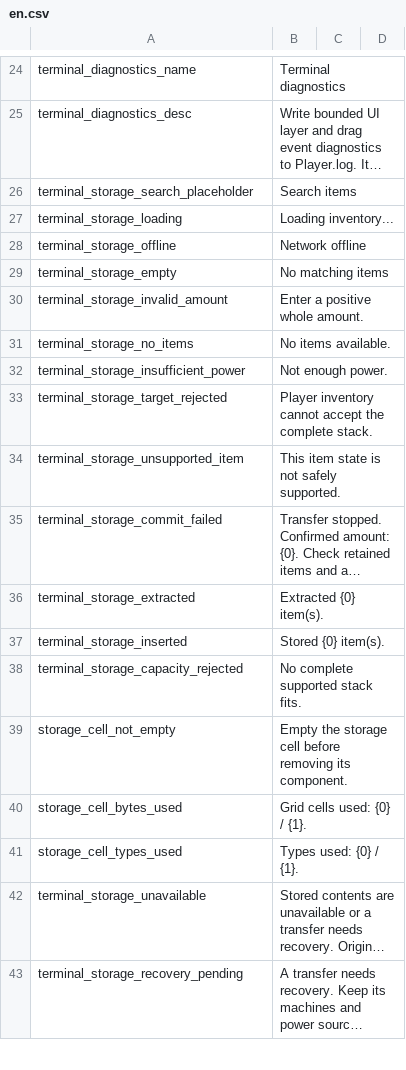
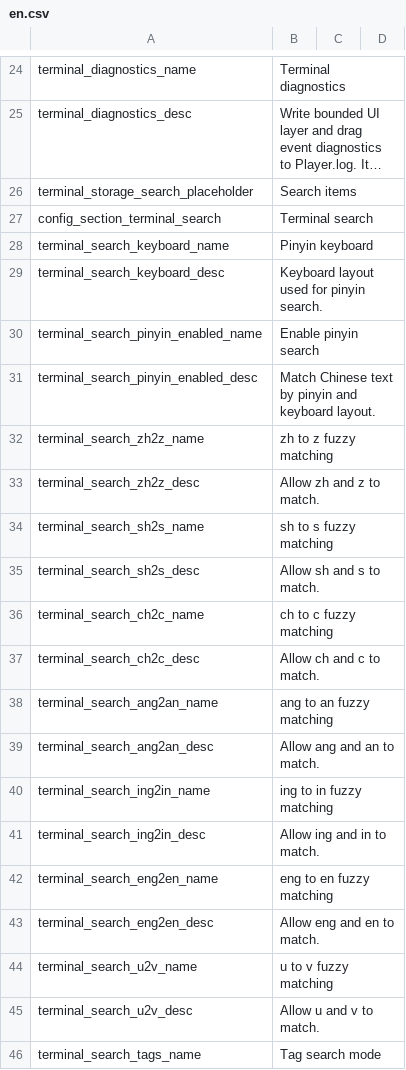
Before and after one commit to Caishangqi/ProbablyStolen-DigitalStorage, a CSV file: packaging/resources/Localization/en.csv, drawn as a sheet; only a part is shown, gaps mark what is left out; the shorter side is filled out with more unchanged rows; long unchanged cells end in …; the diff covers the shown part only; the diff names each change by its address in the sheet, - before the commit and + after, or states it on an @@ line.

Commit message:
Add configurable pinyin and prefix search to storage terminals
Match detached item fields through explicit search addon registrations.
Support Boolean queries, nine pinyin keyboards, fuzzy options and input colors.
Load the dictionary after mod assets are ready and retain hover tooltips while
the search field has focus. Include the dictionary and upstream licenses.

```diff
--- a/packaging/resources/Localization/en.csv
+++ b/packaging/resources/Localization/en.csv
+row 27: config_section_terminal_search | Terminal search
+row 28: terminal_search_keyboard_name | Pinyin keyboard
+row 29: terminal_search_keyboard_desc | Keyboard layout used for pinyin search.
+row 30: terminal_search_pinyin_enabled_name | Enable pinyin search
+row 31: terminal_search_pinyin_enabled_desc | Match Chinese text by pinyin and keyboard layout.
+row 32: terminal_search_zh2z_name | zh to z fuzzy matching
+row 33: terminal_search_zh2z_desc | Allow zh and z to match.
+row 34: terminal_search_sh2s_name | sh to s fuzzy matching
+row 35: terminal_search_sh2s_desc | Allow sh and s to match.
+row 36: terminal_search_ch2c_name | ch to c fuzzy matching
+row 37: terminal_search_ch2c_desc | Allow ch and c to match.
+row 38: terminal_search_ang2an_name | ang to an fuzzy matching
+row 39: terminal_search_ang2an_desc | Allow ang and an to match.
+row 40: terminal_search_ing2in_name | ing to in fuzzy matching
+row 41: terminal_search_ing2in_desc | Allow ing and in to match.
+row 42: terminal_search_eng2en_name | eng to en fuzzy matching
+row 43: terminal_search_eng2en_desc | Allow eng and en to match.
+row 44: terminal_search_u2v_name | u to v fuzzy matching
+row 45: terminal_search_u2v_desc | Allow u and v to match.
+row 46: terminal_search_tags_name | Tag search mode
```
Also changed, not shown: 9 added rows elsewhere in this file, packaging/resources/Localization/zh.csv, 42 other files.
